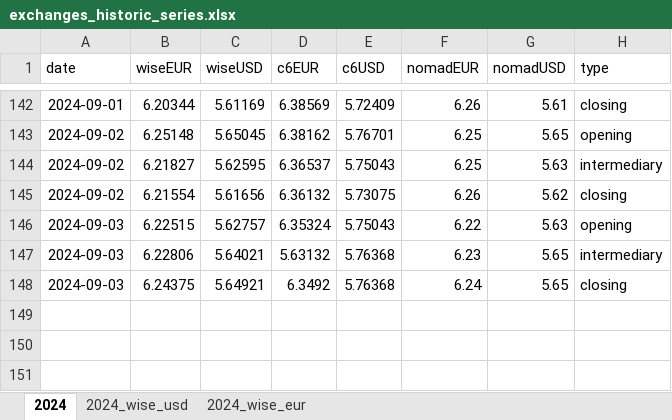
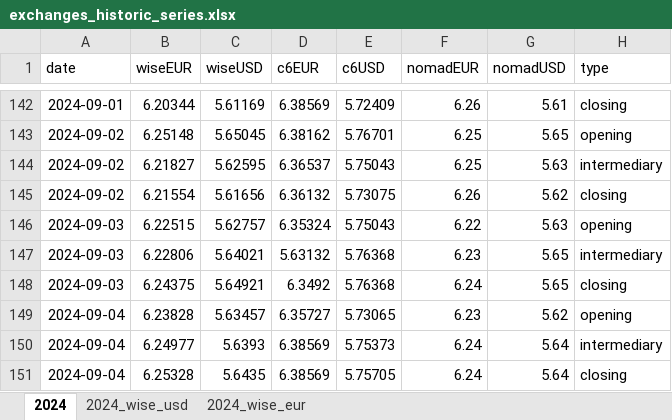
Before and after one commit to tassiaaccioly/rxchange, an Excel workbook: excel/exchanges_historic_series.xlsx, sheet 2024, drawn as a sheet; only a part is shown, gaps mark what is left out; values as stored, in another font and other column widths than the file's, no borders; the diff names each change by its address in the sheet, - before the commit and + after, or states it on an @@ line.

Commit message:
another day, another... euro?

```diff
--- a/excel/exchanges_historic_series.xlsx (sheet 2024)
+++ b/excel/exchanges_historic_series.xlsx (sheet 2024)
+row 149: 2024-09-04 | 6.23828 | 5.63457 | 6.35727 | 5.73065 | 6.23 | 5.62 | opening
+row 150: 2024-09-04 | 6.24977 | 5.6393 | 6.38569 | 5.75373 | 6.24 | 5.64 | intermediary
+row 151: 2024-09-04 | 6.25328 | 5.6435 | 6.38569 | 5.75705 | 6.24 | 5.64 | closing
```
Also changed, not shown: sheet 2024_wise_usd, sheet 2024_wise_eur.
